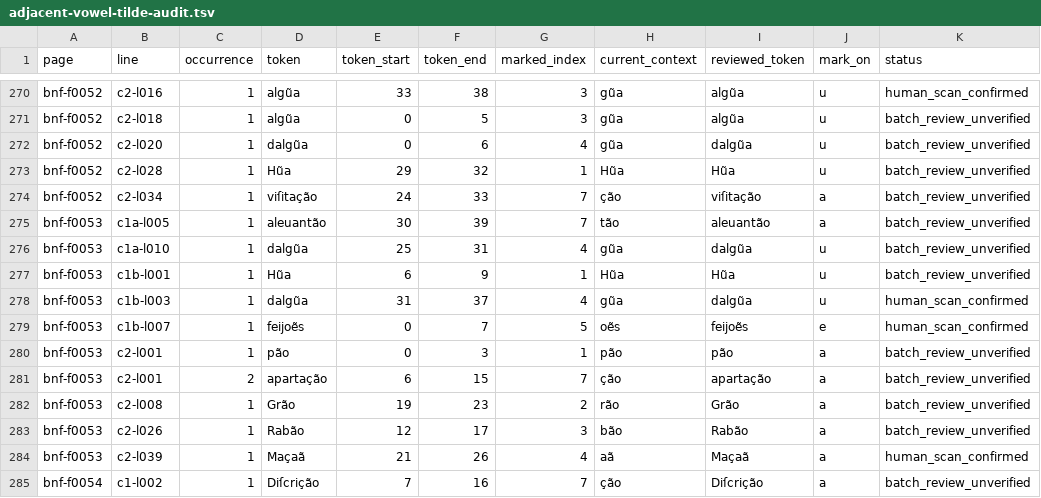
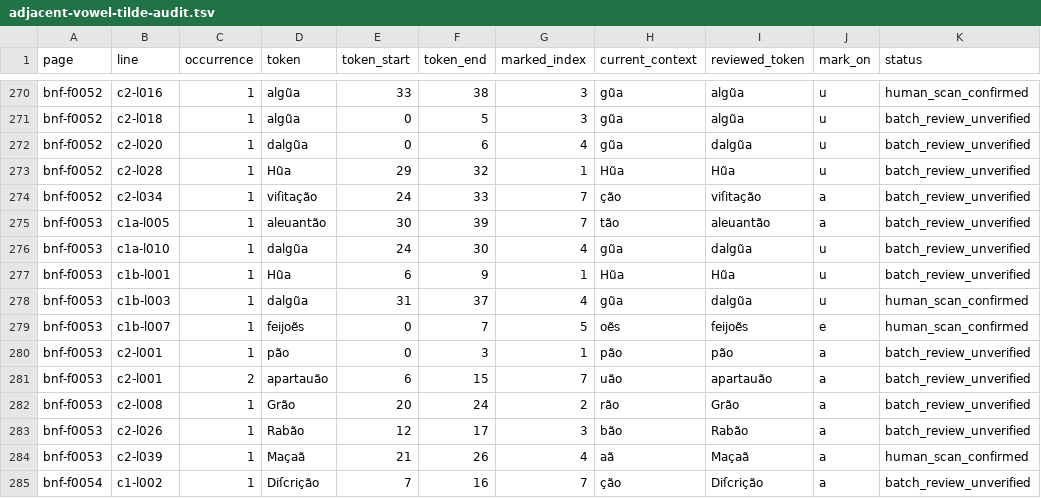
Before and after one commit to hiroshi-manabe/nippo-jisho, a TSV file: pilot/adjacent-vowel-tilde-audit.tsv, drawn as a sheet; only a part is shown, gaps mark what is left out.

```diff
--- a/pilot/adjacent-vowel-tilde-audit.tsv
+++ b/pilot/adjacent-vowel-tilde-audit.tsv
@@ -275,3 +275,3 @@ bnf-f0052	c2-l034	1	viſitação	24	33	7	ção	viſitação	a	batch_review_unver
 bnf-f0053	c1a-l005	1	aleuantão	30	39	7	tão	aleuantão	a	batch_review_unverified
-bnf-f0053	c1a-l010	1	dalgũa	25	31	4	gũa	dalgũa	u	batch_review_unverified
+bnf-f0053	c1a-l010	1	dalgũa	24	30	4	gũa	dalgũa	u	batch_review_unverified
 bnf-f0053	c1b-l001	1	Hũa	6	9	1	Hũa	Hũa	u	batch_review_unverified
@@ -280,4 +280,4 @@ bnf-f0053	c1b-l007	1	feijoẽs	0	7	5	oẽs	feijoẽs	e	human_scan_confirmed
 bnf-f0053	c2-l001	1	pão	0	3	1	pão	pão	a	batch_review_unverified
-bnf-f0053	c2-l001	2	apartação	6	15	7	ção	apartação	a	batch_review_unverified
-bnf-f0053	c2-l008	1	Grão	19	23	2	rão	Grão	a	batch_review_unverified
+bnf-f0053	c2-l001	2	apartauão	6	15	7	uão	apartauão	a	batch_review_unverified
+bnf-f0053	c2-l008	1	Grão	20	24	2	rão	Grão	a	batch_review_unverified
 bnf-f0053	c2-l026	1	Rabão	12	17	3	bão	Rabão	a	batch_review_unverified
```
Also changed, not shown: pilot/st-ligature-audit.tsv, 8 other files.
